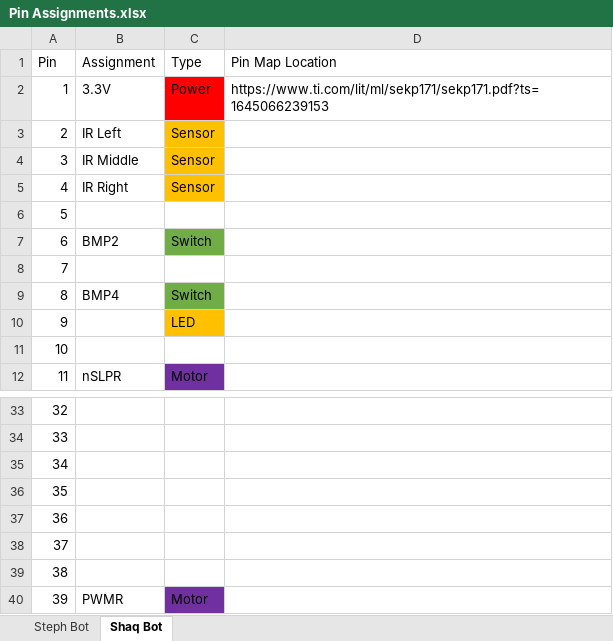
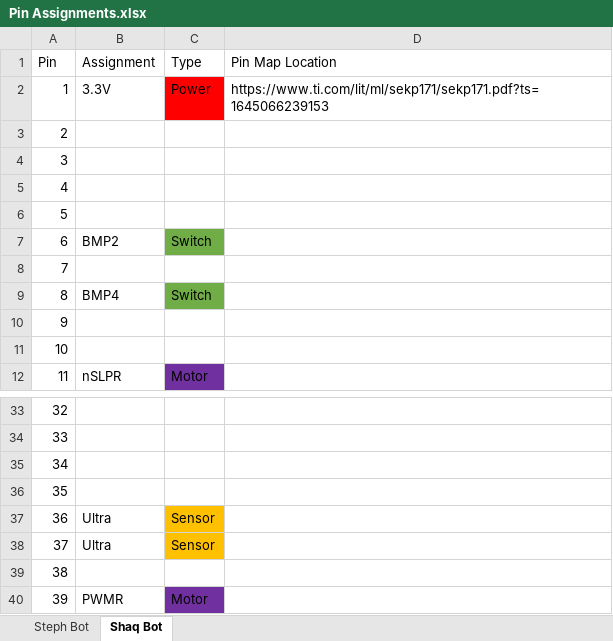
Before and after one commit to Talkis1/bball_robot, an Excel workbook: Pin Assignments.xlsx, sheet Shaq Bot, drawn as a sheet; only a part is shown, gaps mark what is left out; values as stored, in another font and other column widths than the file's, no borders; charts and pictures not drawn; the diff names each change by its address in the sheet, - before the commit and + after, or states it on an @@ line.

Commit message:
Update Pin Assignments.xlsx

```diff
--- a/Pin Assignments.xlsx (sheet Shaq Bot)
+++ b/Pin Assignments.xlsx (sheet Shaq Bot)
-B3 (Assignment): IR Left
+B3 (Assignment): (empty)
-C3:C5 (Type): Sensor
+C3:C5 (Type): (empty)
-C3:C5 fill: #FFC000
+C3:C5 fill: none
-B4 (Assignment): IR Middle
+B4 (Assignment): (empty)
-B5 (Assignment): IR Right
+B5 (Assignment): (empty)
-C10 (Type): LED
+C10 (Type): (empty)
-C10 fill: #FFC000
+C10 fill: none
-B37:B38 (Assignment): (empty)
+B37:B38 (Assignment): Ultra
-C37:C38 (Type): (empty)
+C37:C38 (Type): Sensor
-C37:C38 fill: none
+C37:C38 fill: #FFC000
```
Also changed, not shown: sheet Steph Bot.
